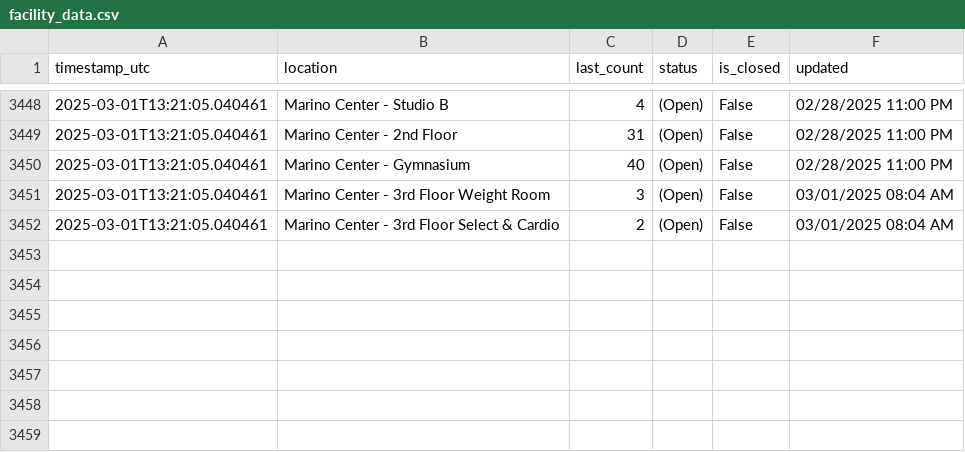
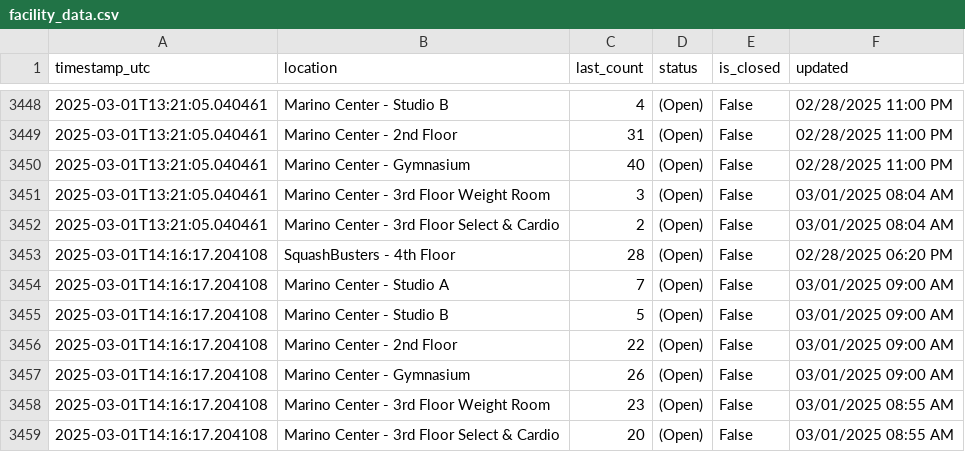
Before and after one commit to Anuttan/NEU-Gym-Tracker, a CSV file: data/facility_data.csv, drawn as a sheet; only a part is shown, gaps mark what is left out; the diff names each change by its address in the sheet, - before the commit and + after, or states it on an @@ line.

Commit message:
Update facility data

```diff
--- a/data/facility_data.csv
+++ b/data/facility_data.csv
+row 3453: 2025-03-01T14:16:17.204108 | SquashBusters - 4th Floor | 28 | (Open) | False | 02/28/2025 06:20 PM
+row 3454: 2025-03-01T14:16:17.204108 | Marino Center - Studio A | 7 | (Open) | False | 03/01/2025 09:00 AM
+row 3455: 2025-03-01T14:16:17.204108 | Marino Center - Studio B | 5 | (Open) | False | 03/01/2025 09:00 AM
+row 3456: 2025-03-01T14:16:17.204108 | Marino Center - 2nd Floor | 22 | (Open) | False | 03/01/2025 09:00 AM
+row 3457: 2025-03-01T14:16:17.204108 | Marino Center - Gymnasium | 26 | (Open) | False | 03/01/2025 09:00 AM
+row 3458: 2025-03-01T14:16:17.204108 | Marino Center - 3rd Floor Weight Room | 23 | (Open) | False | 03/01/2025 08:55 AM
+row 3459: 2025-03-01T14:16:17.204108 | Marino Center - 3rd Floor Select & Cardio | 20 | (Open) | False | 03/01/2025 08:55 AM
```
Also changed, not shown: 1 other file.
